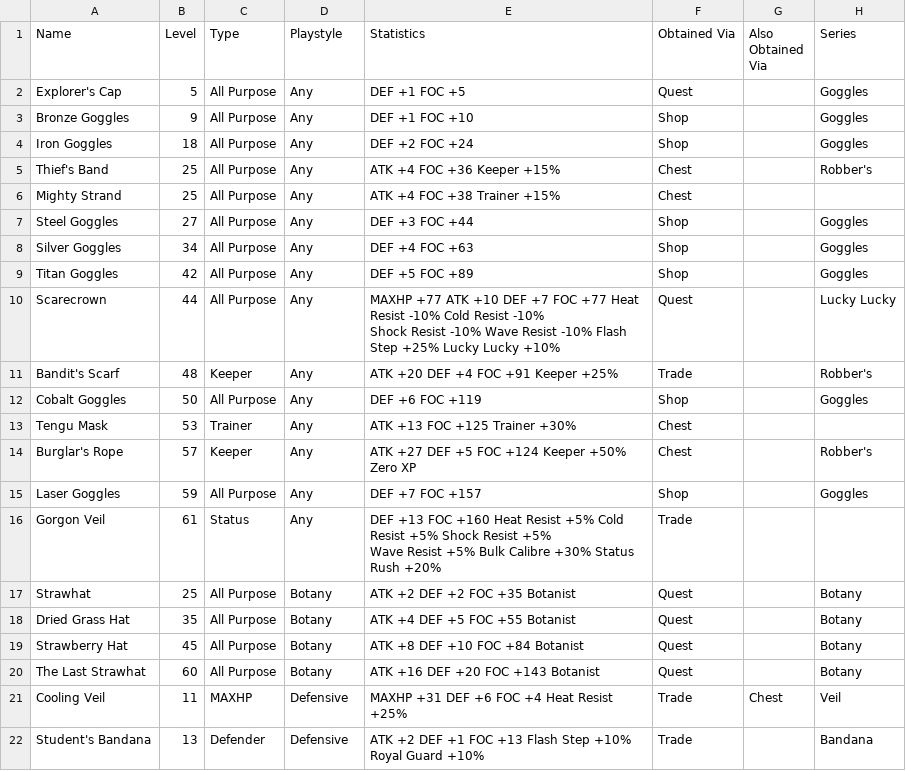
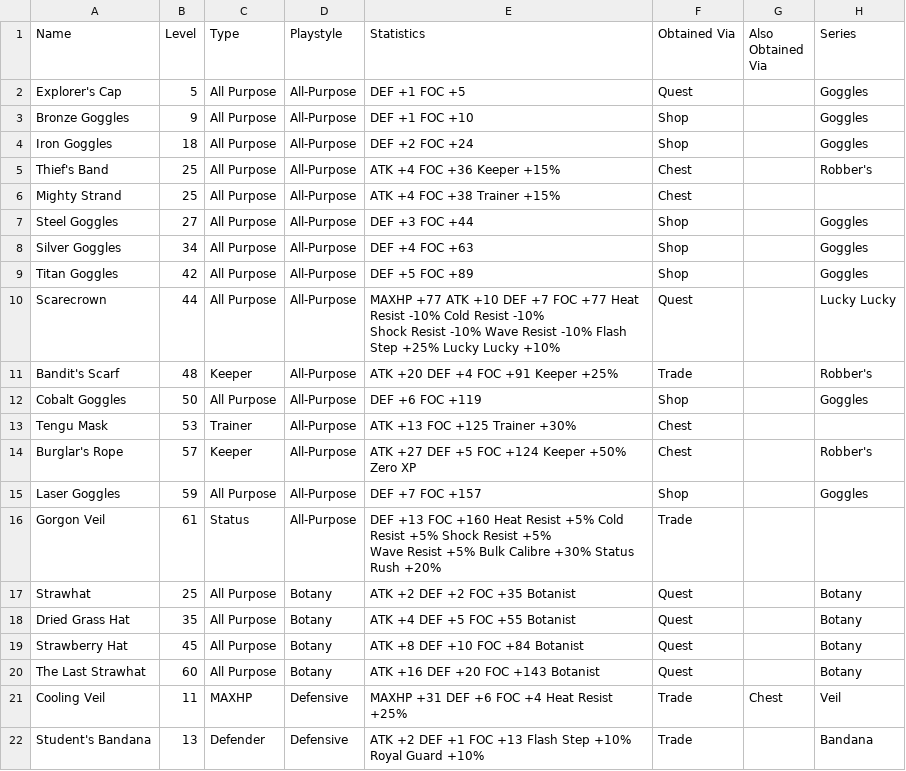
Before and after one commit to Treeways/CCProgressiveEquipment, a CSV file: Heads.csv, drawn as a sheet; only a part is shown; the diff names each change by its address in the sheet, - before the commit and + after, or states it on an @@ line.

Commit message:
Heads data

```diff
--- a/Heads.csv
+++ b/Heads.csv
-D2:D16 (Playstyle): Any
+D2:D16 (Playstyle): All-Purpose
```
Also changed, not shown: 1 other file.
